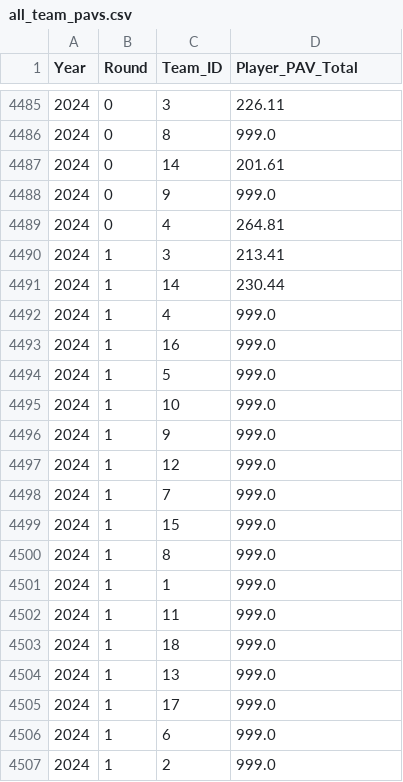
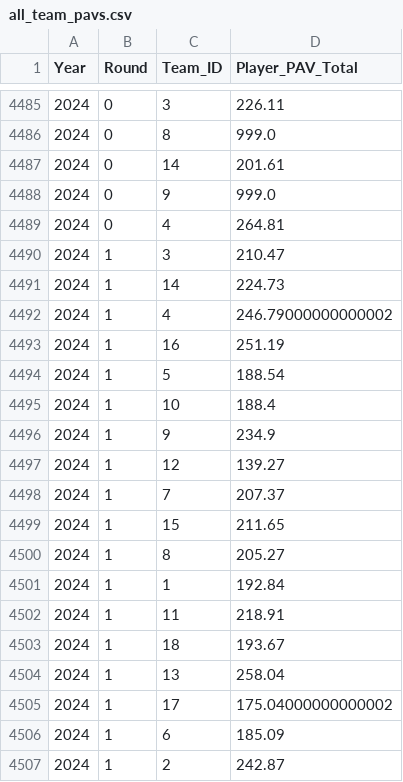
Before and after one commit to mitchgill16/AFL_Data, a CSV file: AFL_ML/R_Code/all_team_pavs.csv, drawn as a sheet; only a part is shown, gaps mark what is left out.

Commit message:
round 1 predictions + bug fix

```diff
--- a/AFL_ML/R_Code/all_team_pavs.csv
+++ b/AFL_ML/R_Code/all_team_pavs.csv
@@ -4489,19 +4489,19 @@ Year,Round,Team_ID,Player_PAV_Total
 2024,0,4,264.81
-2024,1,3,213.41
-2024,1,14,230.44
-2024,1,4,999.0
-2024,1,16,999.0
-2024,1,5,999.0
-2024,1,10,999.0
-2024,1,9,999.0
-2024,1,12,999.0
-2024,1,7,999.0
-2024,1,15,999.0
-2024,1,8,999.0
-2024,1,1,999.0
-2024,1,11,999.0
-2024,1,18,999.0
-2024,1,13,999.0
-2024,1,17,999.0
-2024,1,6,999.0
-2024,1,2,999.0
+2024,1,3,210.47
+2024,1,14,224.73
+2024,1,4,246.79000000000002
+2024,1,16,251.19
+2024,1,5,188.54
+2024,1,10,188.4
+2024,1,9,234.9
+2024,1,12,139.27
+2024,1,7,207.37
+2024,1,15,211.65
+2024,1,8,205.27
+2024,1,1,192.84
+2024,1,11,218.91
+2024,1,18,193.67
+2024,1,13,258.04
+2024,1,17,175.04000000000002
+2024,1,6,185.09
+2024,1,2,242.87
```
Also changed, not shown: 7 other files.
